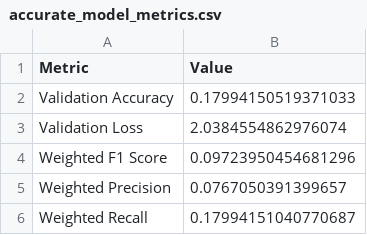
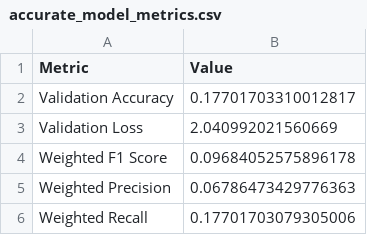
Before and after one commit to DevAbdoTolba/lung-cancer-classification, a CSV file: output/evaluation_metrics/accurate_model_metrics.csv, drawn as a sheet.

```diff
--- a/output/evaluation_metrics/accurate_model_metrics.csv
+++ b/output/evaluation_metrics/accurate_model_metrics.csv
@@ -1,6 +1,6 @@
 Metric,Value
-Validation Accuracy,0.17994150519371033
-Validation Loss,2.0384554862976074
-Weighted F1 Score,0.09723950454681296
-Weighted Precision,0.0767050391399657
-Weighted Recall,0.17994151040770687
+Validation Accuracy,0.17701703310012817
+Validation Loss,2.040992021560669
+Weighted F1 Score,0.09684052575896178
+Weighted Precision,0.06786473429776363
+Weighted Recall,0.17701703079305006
```
Also changed, not shown: 37 other files.
